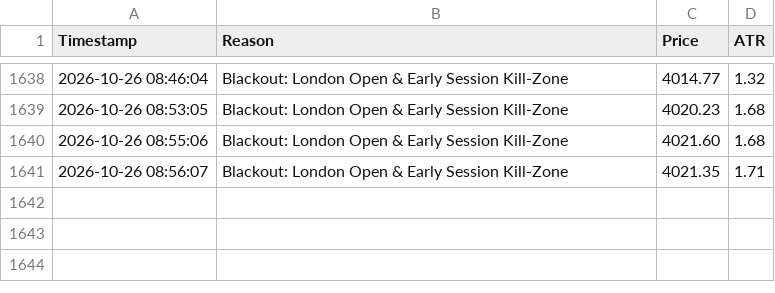
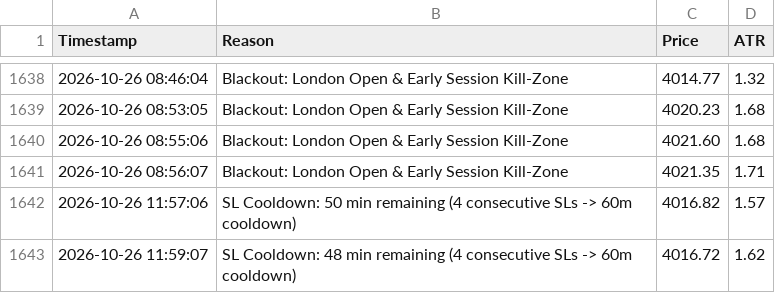
Before and after one commit to shashidaren/gold-trading-bot, a CSV file: skipped_trades.csv, drawn as a sheet; only a part is shown, gaps mark what is left out; the diff names each change by its address in the sheet, - before the commit and + after, or states it on an @@ line.

```diff
--- a/skipped_trades.csv
+++ b/skipped_trades.csv
+row 1642: 2026-10-26 11:57:06 | SL Cooldown: 50 min remaining (4 consecutive SLs -> 60m cooldown) | 4016.82 | 1.57
+row 1643: 2026-10-26 11:59:07 | SL Cooldown: 48 min remaining (4 consecutive SLs -> 60m cooldown) | 4016.72 | 1.62
```
Also changed, not shown: trades.csv, 3 other files.
